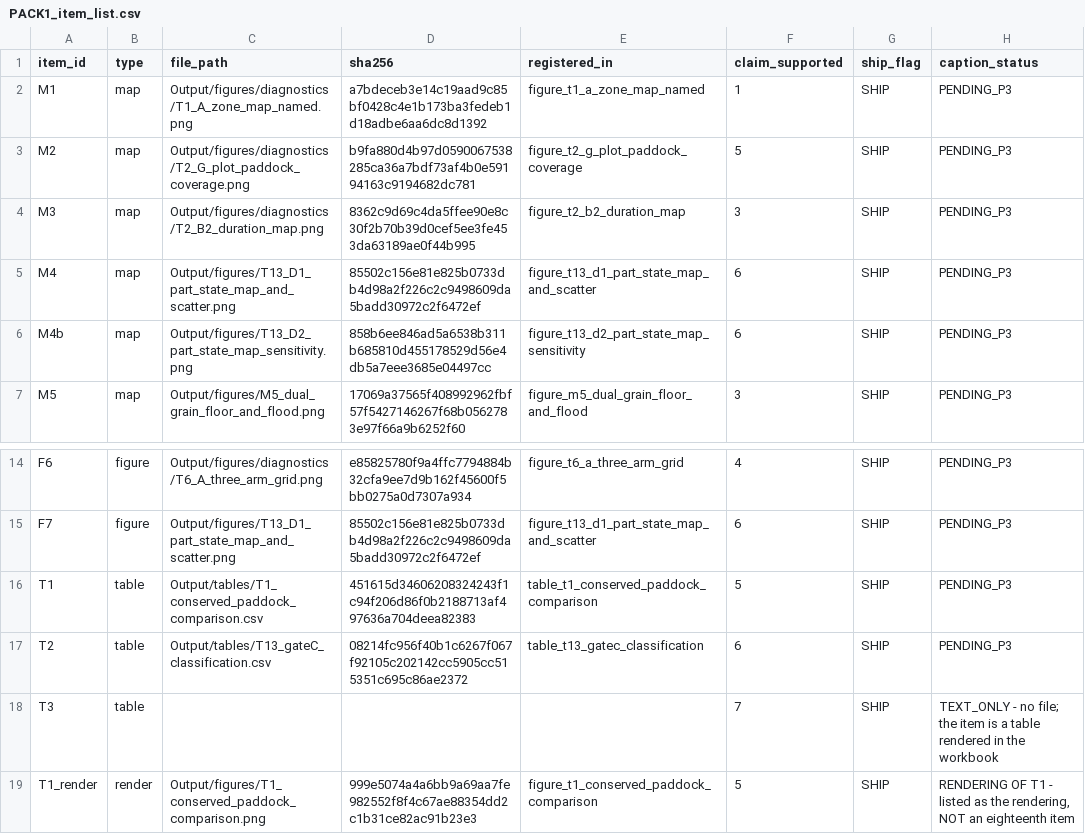
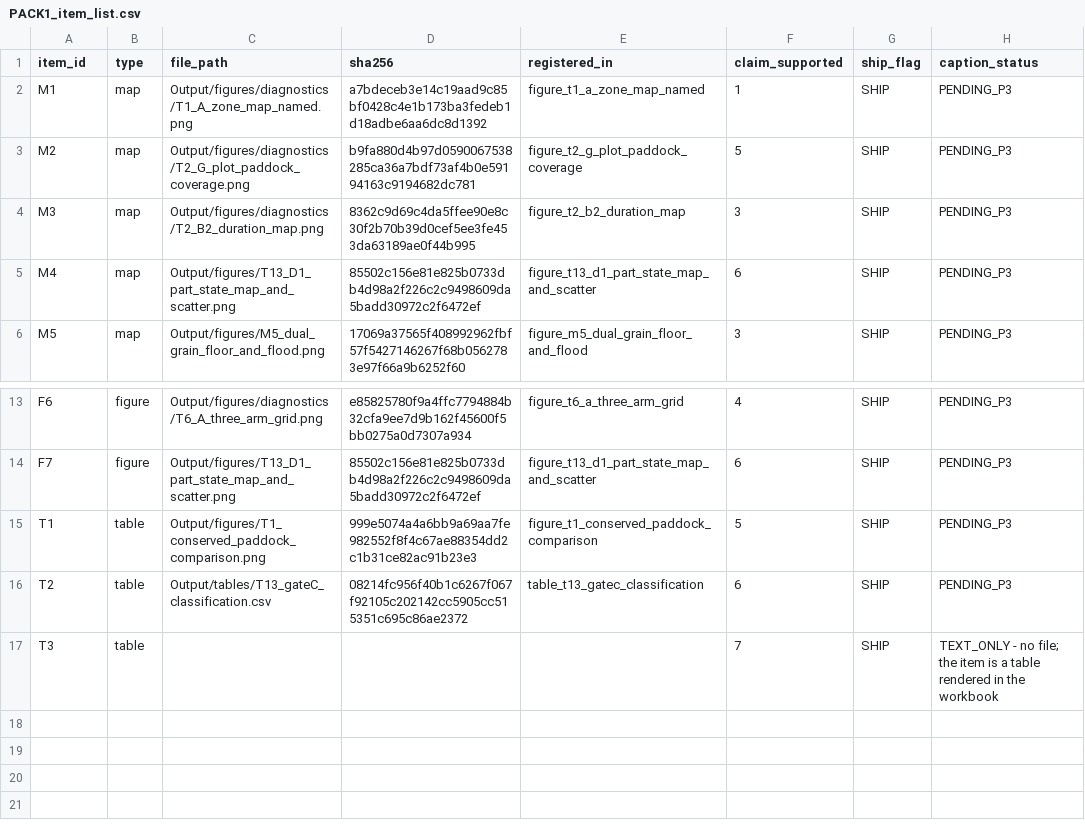
Before and after one commit to hughmburley/Gayini_Time_Series, a CSV file: Output/pack/PACK1_item_list.csv, drawn as a sheet; only a part is shown, gaps mark what is left out.

Commit message:
PACK-1 assembled: 15 of 16 items copied and verified; DECIDE ruled; T3 held
Fifteen items over fourteen files copied into 01_maps/02_figures/03_tables. Both
provisions held and evidenced per row: copy never move (all 15 sources still present)
and SHA-256 re-verified after each copy against the source (15 of 15, 0 mismatches).
F7 shares M4's file and is copied once.

The 454 DECIDE rows are ruled to HOLD additively - the frozen input manifest is left
exactly as PACK-1 received it and the ruling goes to a new resolved manifest. 531 HOLD,
4 SHIP, 0 DECIDE.

T2 ships as the csv: four rows to be read and 115 rows to be searched are different
jobs. The reasoning is recorded so it does not read as inconsistency with T1.

gitignore takes the four-line negation, not two: git cannot re-include a path inside
an excluded directory. Manifests tracked, copied artefacts still ignored.

T3 and 00_START_HERE.md are held. The pack is not complete and does not claim to be.

```diff
--- a/Output/pack/PACK1_item_list.csv
+++ b/Output/pack/PACK1_item_list.csv
@@ -5,3 +5,2 @@ M3,map,Output/figures/diagnostics/T2_B2_duration_map.png,8362c9d69c4da5ffee90e8c
 M4,map,Output/figures/T13_D1_part_state_map_and_scatter.png,85502c156e81e825b0733db4d98a2f226c2c9498609da5badd30972c2f6472ef,figure_t13_d1_part_state_map_and_scatter,6,SHIP,PENDING_P3
-M4b,map,Output/figures/T13_D2_part_state_map_sensitivity.png,858b6ee846ad5a6538b311b685810d455178529d56e4db5a7eee3685e04497cc,figure_t13_d2_part_state_map_sensitivity,6,SHIP,PENDING_P3
 M5,map,Output/figures/M5_dual_grain_floor_and_flood.png,17069a37565f408992962fbf57f5427146267f68b0562783e97f66a9b6252f60,figure_m5_dual_grain_floor_and_flood,3,SHIP,PENDING_P3
@@ -15,5 +14,4 @@ F6,figure,Output/figures/diagnostics/T6_A_three_arm_grid.png,e85825780f9a4ffc779
 F7,figure,Output/figures/T13_D1_part_state_map_and_scatter.png,85502c156e81e825b0733db4d98a2f226c2c9498609da5badd30972c2f6472ef,figure_t13_d1_part_state_map_and_scatter,6,SHIP,PENDING_P3
-T1,table,Output/tables/T1_conserved_paddock_comparison.csv,451615d34606208324243f1c94f206d86f0b2188713af497636a704deea82383,table_t1_conserved_paddock_comparison,5,SHIP,PENDING_P3
+T1,table,Output/figures/T1_conserved_paddock_comparison.png,999e5074a4a6bb9a69aa7fe982552f8f4c67ae88354dd2c1b31ce82ac91b23e3,figure_t1_conserved_paddock_comparison,5,SHIP,PENDING_P3
 T2,table,Output/tables/T13_gateC_classification.csv,08214fc956f40b1c6267f067f92105c202142cc5905cc515351c695c86ae2372,table_t13_gatec_classification,6,SHIP,PENDING_P3
 T3,table,,,,7,SHIP,TEXT_ONLY - no file; the item is a table rendered in the workbook
-T1_render,render,Output/figures/T1_conserved_paddock_comparison.png,999e5074a4a6bb9a69aa7fe982552f8f4c67ae88354dd2c1b31ce82ac91b23e3,figure_t1_conserved_paddock_comparison,5,SHIP,"RENDERING OF T1 - listed as the rendering, NOT an eighteenth item"
```
Also changed, not shown: 4 other files.
